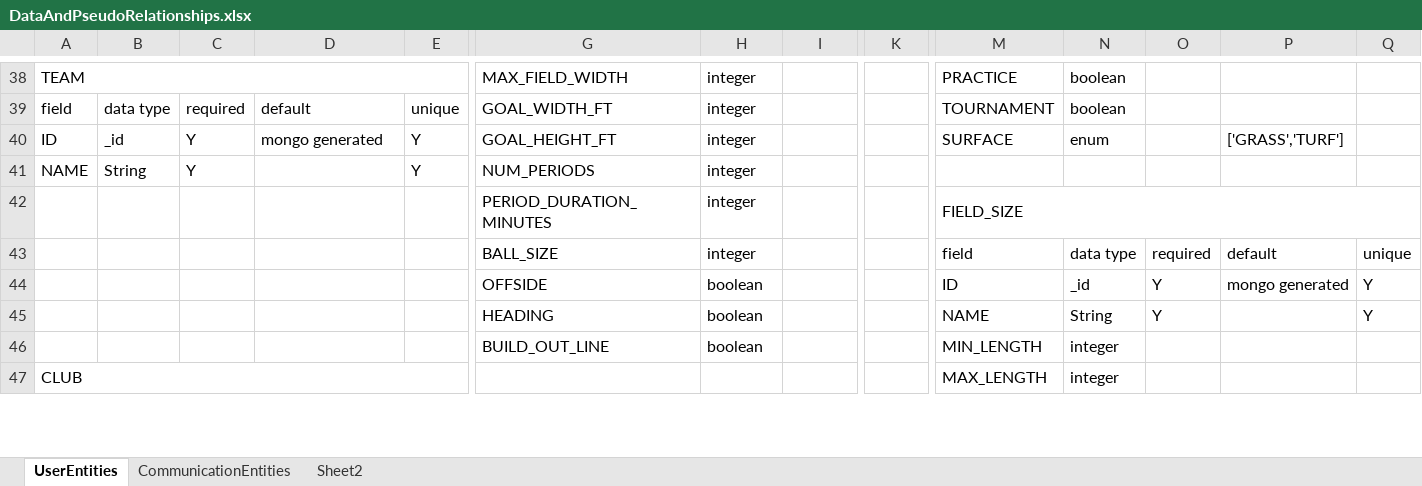
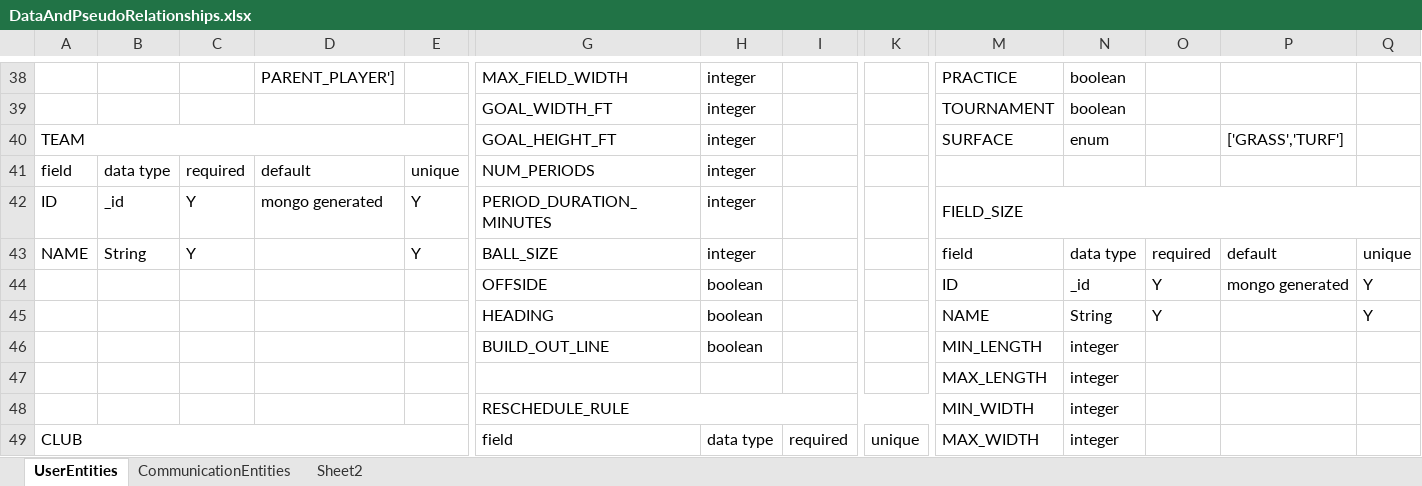
Before and after one commit to patrickborrelli/match-aware, an Excel workbook: documentation/DataAndPseudoRelationships.xlsx, sheet UserEntities, drawn as a sheet; only a part is shown, gaps mark what is left out; values as stored, in another font and other column widths than the file's, no cell formats; removed rows and columns are numbered as before the commit, all else as after; rows hold the shown columns only; the diff covers the shown part only; the diff names each change by its address in the sheet, - before the commit and + after, or states it on an @@ line.

Commit message:
finalized data model

```diff
--- a/documentation/DataAndPseudoRelationships.xlsx (sheet UserEntities)
+++ b/documentation/DataAndPseudoRelationships.xlsx (sheet UserEntities)
-A38: TEAM
+A38: (empty)
-A38:E38 merged
-D38: (empty)
+D38: PARENT_PLAYER']
+row 39:  |  |  |  |  | GOAL_WIDTH_FT | integer |  |  | TOURNAMENT | boolean
+row 40: TEAM |  |  |  |  | GOAL_HEIGHT_FT | integer |  |  | SURFACE | enum |  | ['GRASS','TURF']
-G41: GOAL_WIDTH_FT
+G41: NUM_PERIODS
-M41: TOURNAMENT
+M41: (empty)
-N41: boolean
+N41: (empty)
-G42: GOAL_HEIGHT_FT
+G42: PERIOD_DURATION_MINUTES
-M42: SURFACE
+M42: FIELD_SIZE
+M42:Q42 merged
-N42: enum
+N42: (empty)
-P42: ['GRASS','TURF']
+P42: (empty)
-G43: NUM_PERIODS
+G43: BALL_SIZE
-M43: (empty)
+M43: field
-N43: (empty)
+N43: data type
-O43: (empty)
+O43: required
-P43: (empty)
+P43: default
-Q43: (empty)
+Q43: unique
-row 42:  |  |  |  |  | PERIOD_DURATION_MINUTES | integer |  |  | FIELD_SIZE
-row 43:  |  |  |  |  | BALL_SIZE | integer |  |  | field | data type | required | default | unique
-A47: CLUB
+A47: (empty)
-A47:E47 merged
+row 48:  |  |  |  |  | RESCHEDULE_RULE |  |  |  | MIN_WIDTH | integer
+row 49: CLUB |  |  |  |  | field | data type | required | unique | MAX_WIDTH | integer
```
Also changed, not shown: 5 added rows, 5 removed rows, 108 edited cells and merged cells elsewhere in this sheet, sheet CommunicationEntities, sheet Sheet2, cell formats.
